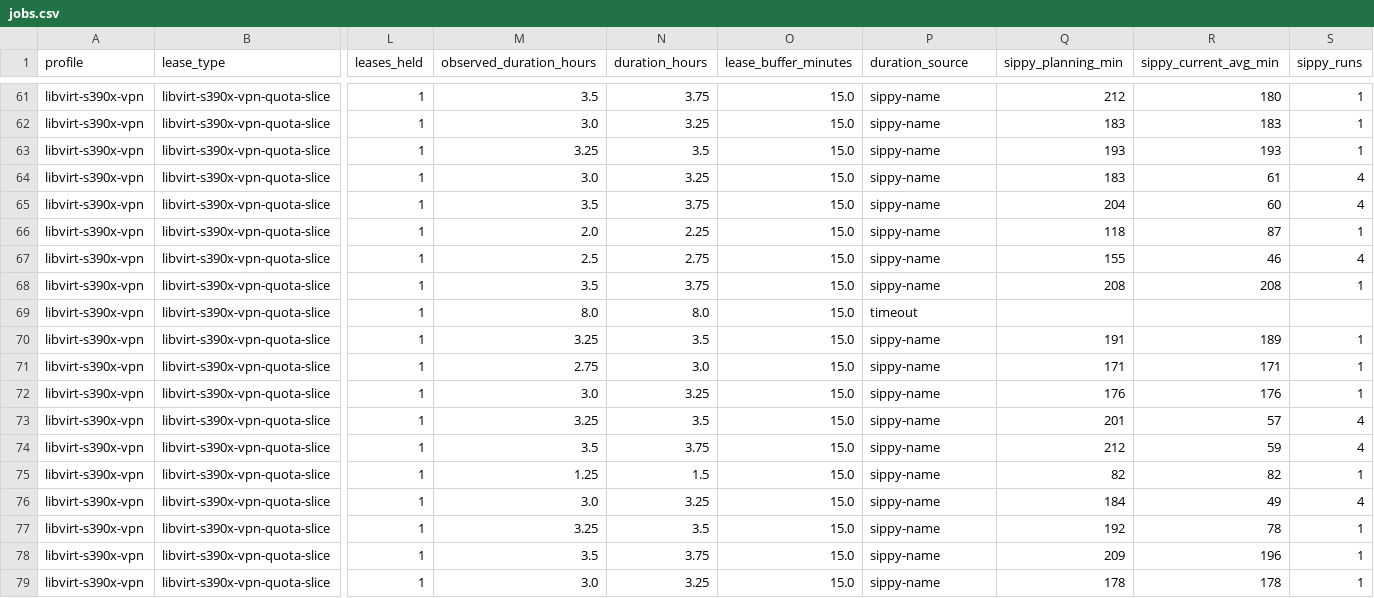
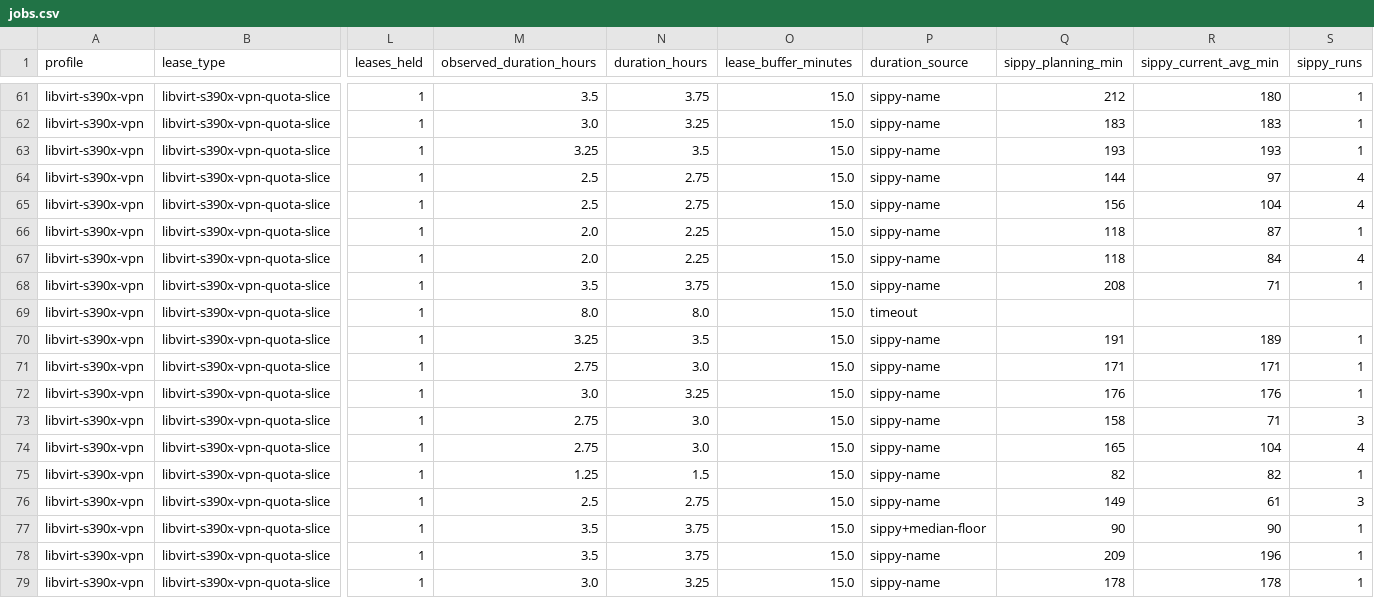
Before and after one commit to ibm-adarsh/ibmz-lease-capacity, a CSV file: docs/jobs.csv, drawn as a sheet; only a part is shown, gaps mark what is left out; the diff covers the shown part only; the diff names each change by its address in the sheet, - before the commit and + after, or states it on an @@ line.

```diff
--- a/docs/jobs.csv
+++ b/docs/jobs.csv
-M64 (observed_duration_hours): 3.0
+M64 (observed_duration_hours): 2.5
-N64 (duration_hours): 3.25
+N64 (duration_hours): 2.75
-Q64 (sippy_planning_min): 183
+Q64 (sippy_planning_min): 144
-R64 (sippy_current_avg_min): 61
+R64 (sippy_current_avg_min): 97
-M65 (observed_duration_hours): 3.5
+M65 (observed_duration_hours): 2.5
-N65 (duration_hours): 3.75
+N65 (duration_hours): 2.75
-Q65 (sippy_planning_min): 204
+Q65 (sippy_planning_min): 156
-R65 (sippy_current_avg_min): 60
+R65 (sippy_current_avg_min): 104
-M67 (observed_duration_hours): 2.5
+M67 (observed_duration_hours): 2.0
-N67 (duration_hours): 2.75
+N67 (duration_hours): 2.25
-Q67 (sippy_planning_min): 155
+Q67 (sippy_planning_min): 118
-R67 (sippy_current_avg_min): 46
+R67 (sippy_current_avg_min): 84
-R68 (sippy_current_avg_min): 208
+R68 (sippy_current_avg_min): 71
-M73 (observed_duration_hours): 3.25
+M73 (observed_duration_hours): 2.75
-N73 (duration_hours): 3.5
+N73 (duration_hours): 3.0
-Q73 (sippy_planning_min): 201
+Q73 (sippy_planning_min): 158
-R73 (sippy_current_avg_min): 57
+R73 (sippy_current_avg_min): 71
-S73 (sippy_runs): 4
+S73 (sippy_runs): 3
-M74 (observed_duration_hours): 3.5
+M74 (observed_duration_hours): 2.75
-N74 (duration_hours): 3.75
+N74 (duration_hours): 3.0
-Q74 (sippy_planning_min): 212
+Q74 (sippy_planning_min): 165
-R74 (sippy_current_avg_min): 59
+R74 (sippy_current_avg_min): 104
-M76 (observed_duration_hours): 3.0
+M76 (observed_duration_hours): 2.5
-N76 (duration_hours): 3.25
+N76 (duration_hours): 2.75
-Q76 (sippy_planning_min): 184
+Q76 (sippy_planning_min): 149
-R76 (sippy_current_avg_min): 49
+R76 (sippy_current_avg_min): 61
-S76 (sippy_runs): 4
+S76 (sippy_runs): 3
-M77 (observed_duration_hours): 3.25
+M77 (observed_duration_hours): 3.5
-N77 (duration_hours): 3.5
+N77 (duration_hours): 3.75
-P77 (duration_source): sippy-name
+P77 (duration_source): sippy+median-floor
-Q77 (sippy_planning_min): 192
+Q77 (sippy_planning_min): 90
-R77 (sippy_current_avg_min): 78
+R77 (sippy_current_avg_min): 90
```
Also changed, not shown: 141 edited cells elsewhere in this file, 3 other files.
